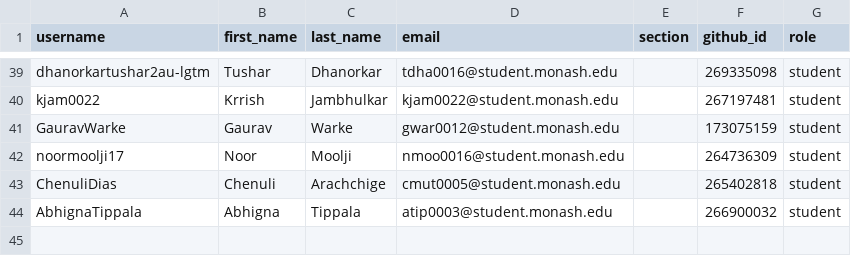
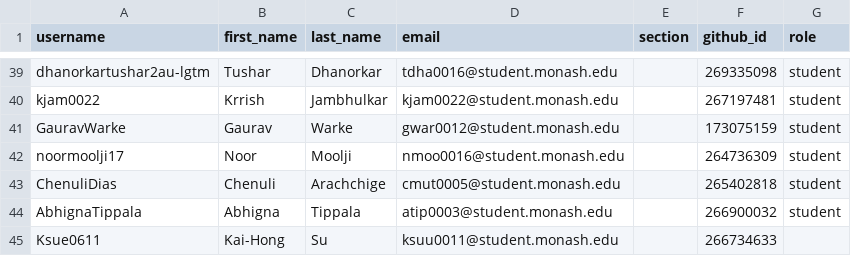
Before and after one commit to ETC5523-2026/classroom50, a CSV file: etc5523/roster.csv, drawn as a sheet; only a part is shown, gaps mark what is left out; the diff names each change by its address in the sheet, - before the commit and + after, or states it on an @@ line.

Commit message:
[Classroom 50] Add student: etc5523/Ksue0611

```diff
--- a/etc5523/roster.csv
+++ b/etc5523/roster.csv
+row 45: Ksue0611 | Kai-Hong | Su | ksuu0011@student.monash.edu |  | 266734633
```
